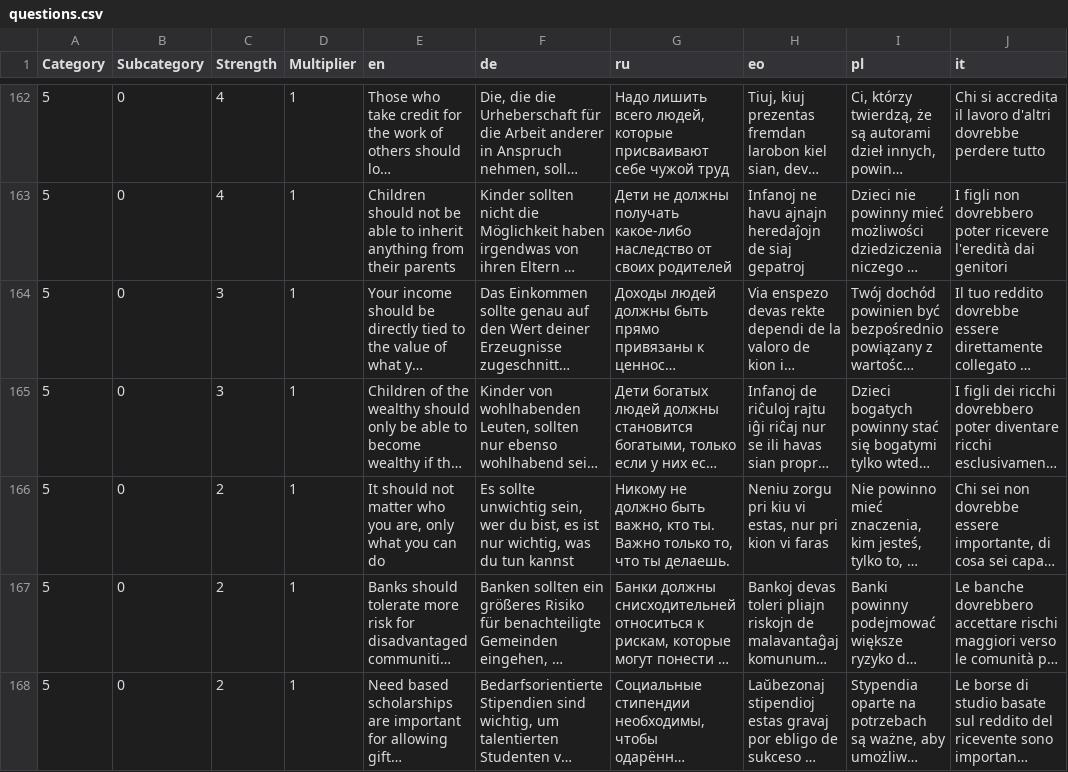
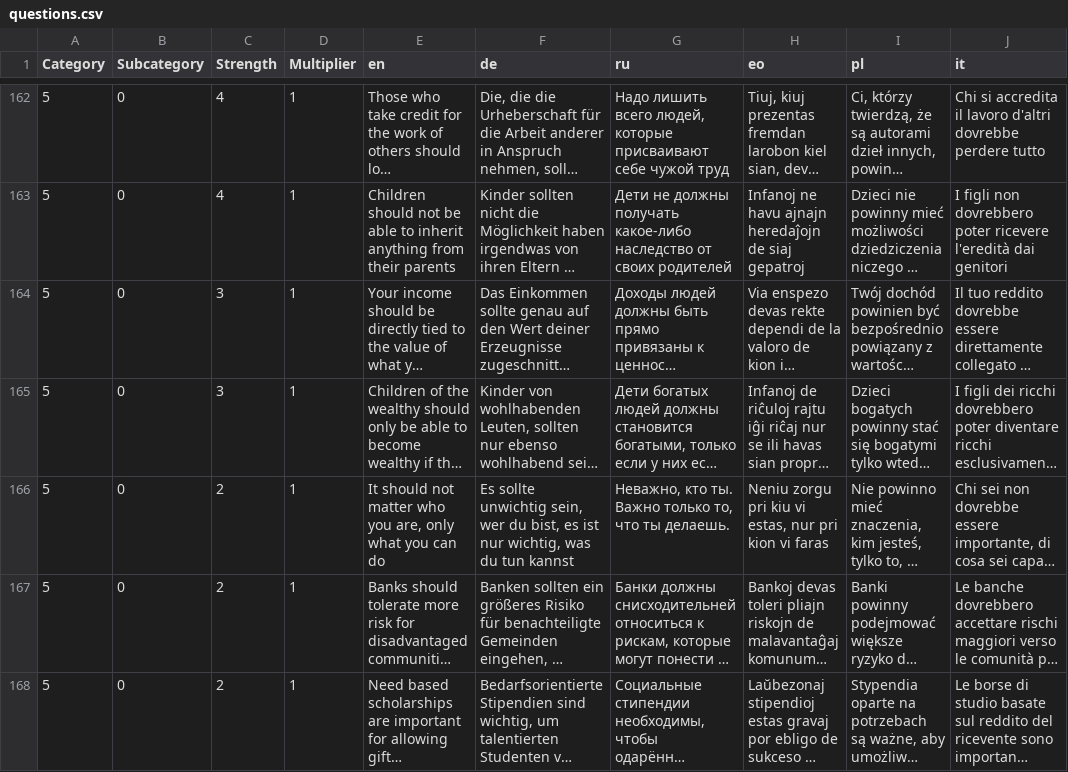
Before and after one commit to sixtriangles/sixtriangles.github.io, a CSV file: questions.csv, drawn as a sheet; only a part is shown, gaps mark what is left out; long unchanged cells end in …; the diff names each change by its address in the sheet, - before the commit and + after, or states it on an @@ line.

Commit message:
alter style

```diff
--- a/questions.csv
+++ b/questions.csv
-G166 (ru): Никому не должно быть важно, кто ты.…
+G166 (ru): Неважно, кто ты.…
```
